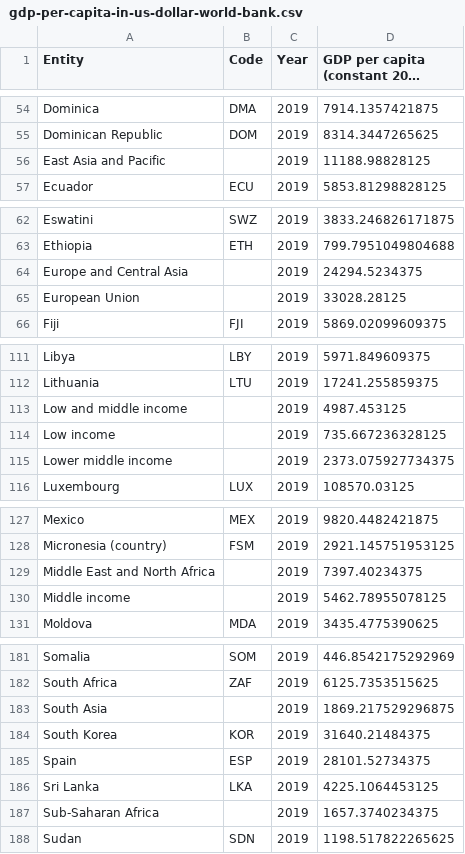
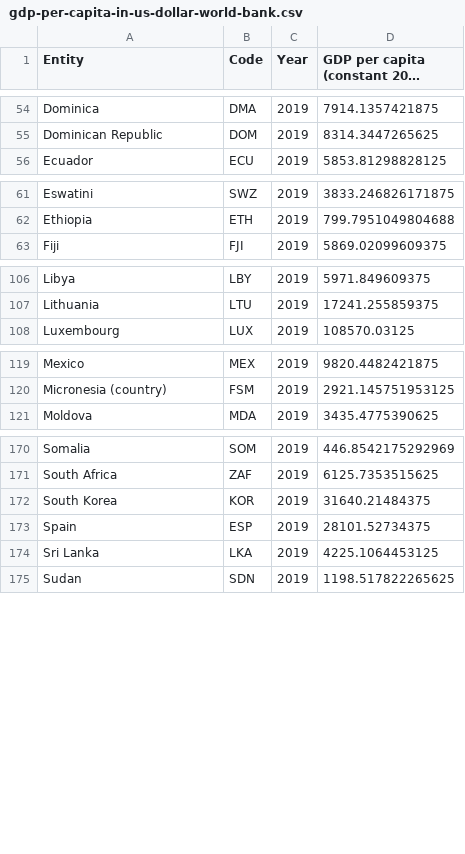
Before and after one commit to josefjakobson/DAT405_grupp_59, a CSV file: Assignments/Assignment1/Data/gdp-per-capita-in-us-dollar-world-bank.csv, drawn as a sheet; only a part is shown, gaps mark what is left out; long unchanged cells end in …; the diff covers the shown part only; the diff names each change by its address in the sheet, - before the commit and + after, or states it on an @@ line.

```diff
--- a/Assignments/Assignment1/Data/gdp-per-capita-in-us-dollar-world-bank.csv
+++ b/Assignments/Assignment1/Data/gdp-per-capita-in-us-dollar-world-bank.csv
-row 56: East Asia and Pacific |  | 2019 | 11188.98828125
-row 64: Europe and Central Asia |  | 2019 | 24294.5234375
-row 65: European Union |  | 2019 | 33028.28125
-row 113: Low and middle income |  | 2019 | 4987.453125
-row 114: Low income |  | 2019 | 735.667236328125
-row 115: Lower middle income |  | 2019 | 2373.075927734375
-row 129: Middle East and North Africa |  | 2019 | 7397.40234375
-row 130: Middle income |  | 2019 | 5462.78955078125
-row 183: South Asia |  | 2019 | 1869.217529296875
-row 187: Sub-Saharan Africa |  | 2019 | 1657.3740234375
```
Also changed, not shown: 4 removed rows elsewhere in this file, Assignments/Assignment1/Data/life-expectancy.csv, 1 other file.
